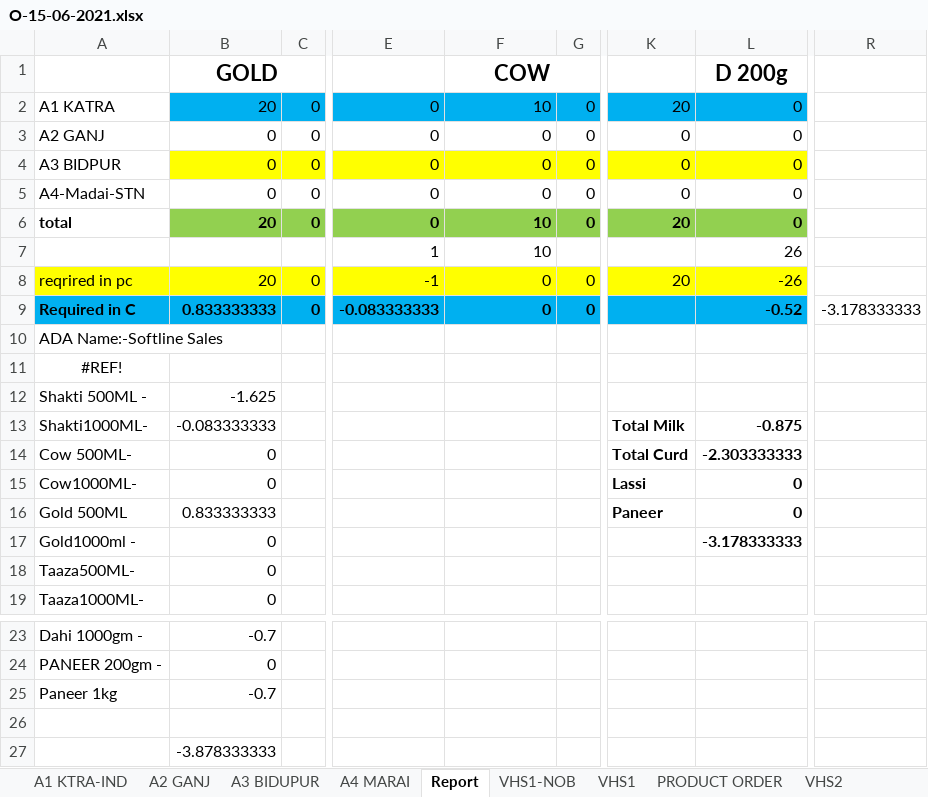
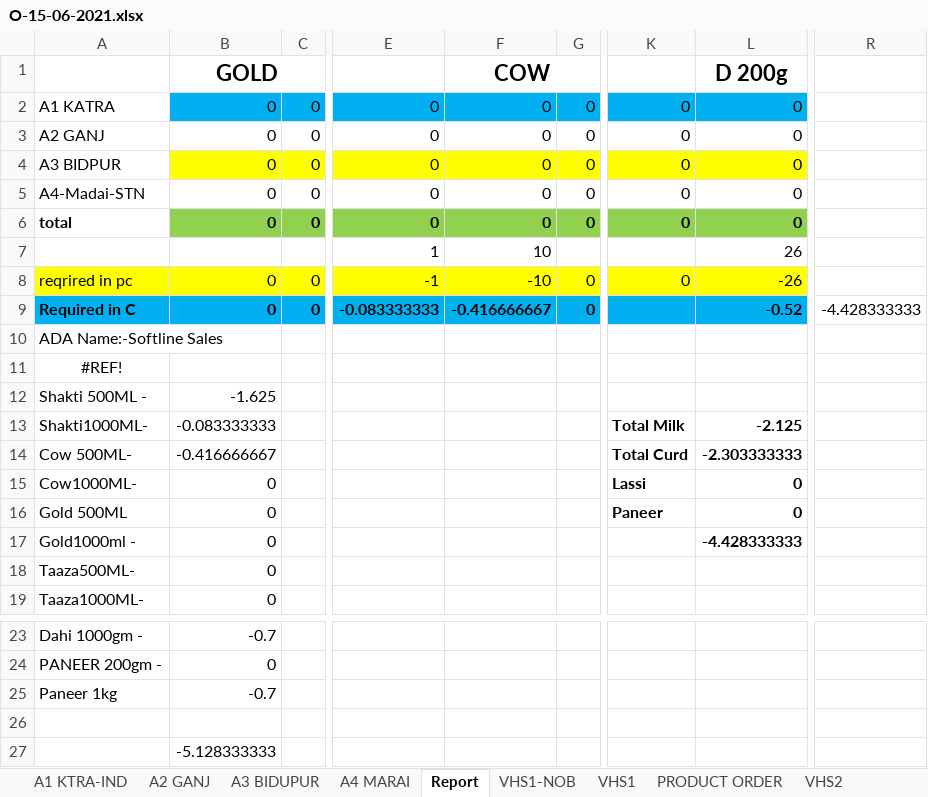
Before and after one commit to iosahil/Billing-with-Python, an Excel workbook: Excel Files/O-15-06-2021.xlsx, sheet Report, drawn as a sheet; only a part is shown, gaps mark what is left out; values as stored, in another font and other column widths than the file's, no borders; the diff names each change by its address in the sheet, - before the commit and + after, or states it on an @@ line.

```diff
--- a/Excel Files/O-15-06-2021.xlsx (sheet Report)
+++ b/Excel Files/O-15-06-2021.xlsx (sheet Report)
-B2 (GOLD): 20
+B2 (GOLD): 0
-F2 (COW): 10
+F2 (COW): 0
-K2: 20
+K2: 0
-B6 (GOLD): 20
+B6 (GOLD): 0
-F6 (COW): 10
+F6 (COW): 0
-K6: 20
+K6: 0
-B8 (GOLD): 20
+B8 (GOLD): 0
-F8 (COW): 0
+F8 (COW): -10
-K8: 20
+K8: 0
-B9 (GOLD): 0.833333333
+B9 (GOLD): 0
-F9 (COW): 0
+F9 (COW): -0.416666667
-R9: -3.178333333
+R9: -4.428333333
-L13 (D 200g): -0.875
+L13 (D 200g): -2.125
-B14 (GOLD): 0
+B14 (GOLD): -0.416666667
-B16 (GOLD): 0.833333333
+B16 (GOLD): 0
-L17 (D 200g): -3.178333333
+L17 (D 200g): -4.428333333
-B27 (GOLD): -3.878333333
+B27 (GOLD): -5.128333333
```
Also changed, not shown: sheet A1 KTRA-IND, sheet VHS1, sheet VHS1-NOB.
